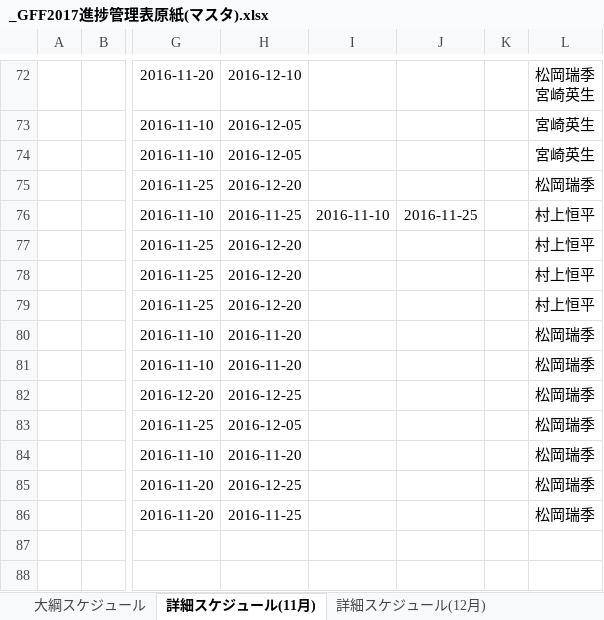
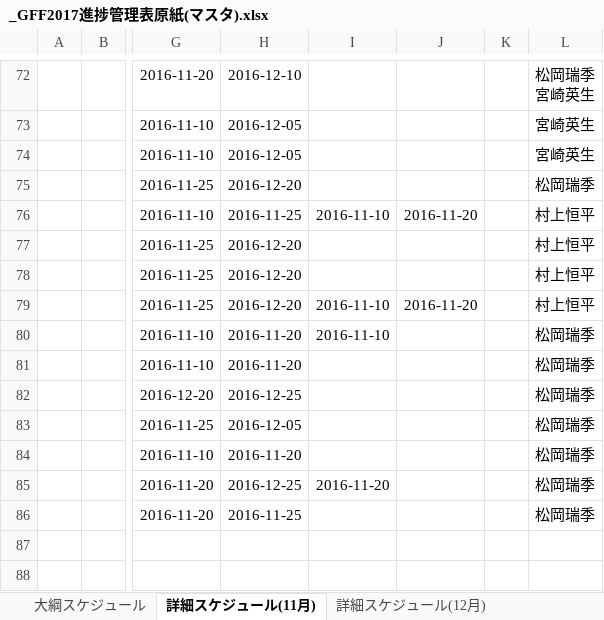
Before and after one commit to GFF4M/GFF4M, an Excel workbook: _GFF2017進捗管理表原紙(マスタ).xlsx, sheet 詳細スケジュール(11月), drawn as a sheet; only a part is shown, gaps mark what is left out; values as stored, in another font and other column widths than the file's, no borders; charts and pictures not drawn; the diff names each change by its address in the sheet, - before the commit and + after, or states it on an @@ line.

```diff
--- a/_GFF2017進捗管理表原紙(マスタ).xlsx (sheet 詳細スケジュール(11月))
+++ b/_GFF2017進捗管理表原紙(マスタ).xlsx (sheet 詳細スケジュール(11月))
-J76: 2016-11-25
+J76: 2016-11-20
-I79:I80: (empty)
+I79:I80: 2016-11-10
-J79: (empty)
+J79: 2016-11-20
-I85: (empty)
+I85: 2016-11-20
```
Also changed, not shown: 13 other files.
